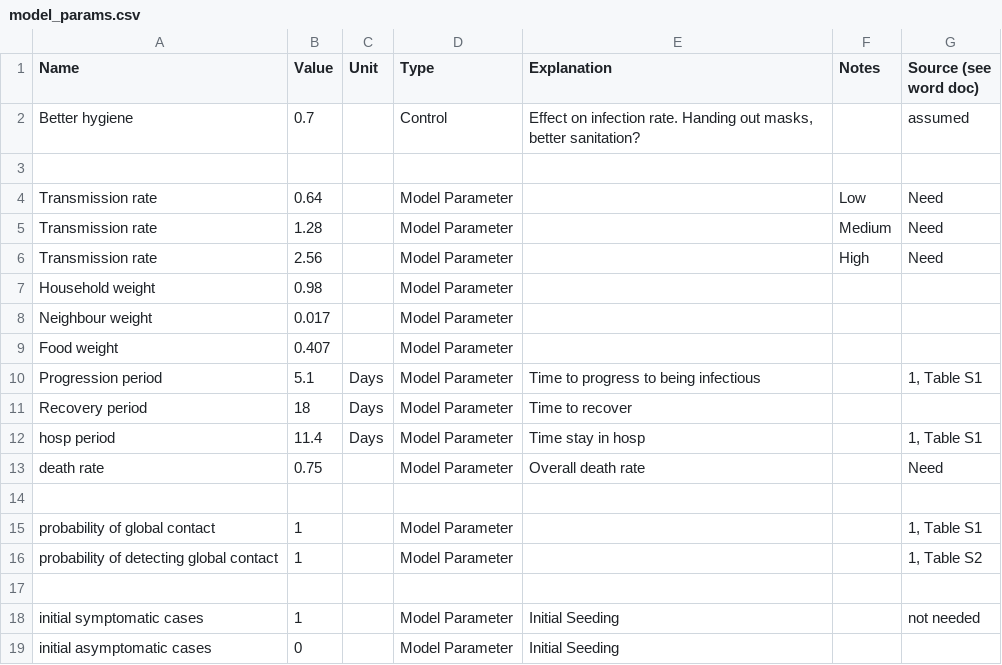
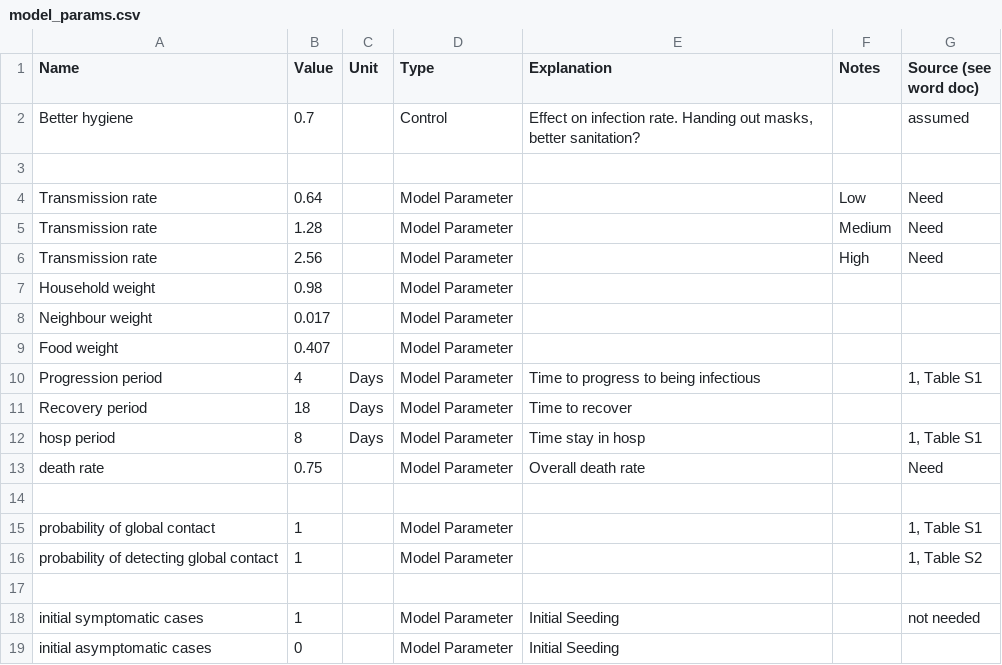
Before and after one commit to AIforGoodSimulator/network-model-python, a CSV file: model_params.csv, drawn as a sheet.

```diff
--- a/model_params.csv
+++ b/model_params.csv
@@ -9,5 +9,5 @@ Neighbour weight,0.017,,Model Parameter,,,
 Food weight,0.407,,Model Parameter,,,
-Progression period,5.1,Days,Model Parameter,Time to progress to being infectious,,"1, Table S1"
+Progression period,4,Days,Model Parameter,Time to progress to being infectious,,"1, Table S1"
 Recovery period,18,Days,Model Parameter,Time to recover,,
-hosp period,11.4,Days,Model Parameter,Time stay in hosp,,"1, Table S1"
+hosp period,8,Days,Model Parameter,Time stay in hosp,,"1, Table S1"
 death rate,0.75,,Model Parameter,Overall death rate,,Need
```
Also changed, not shown: 11 other files.
